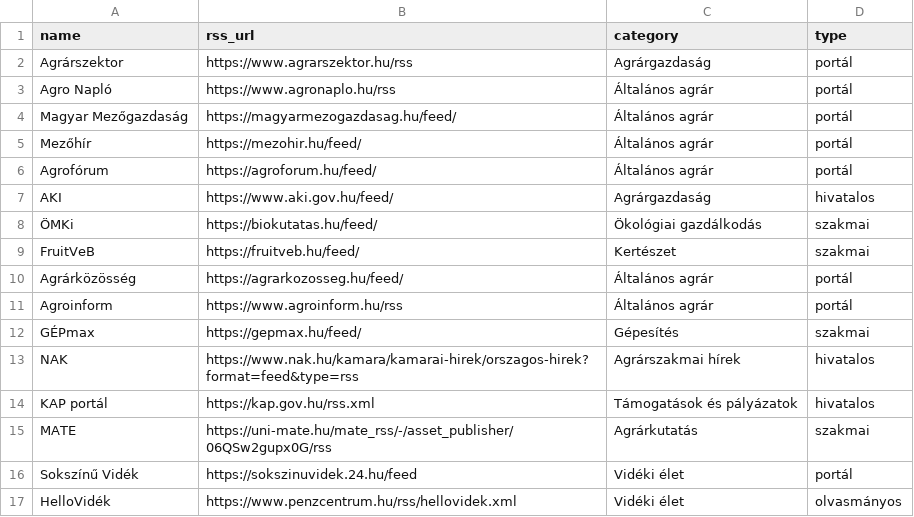
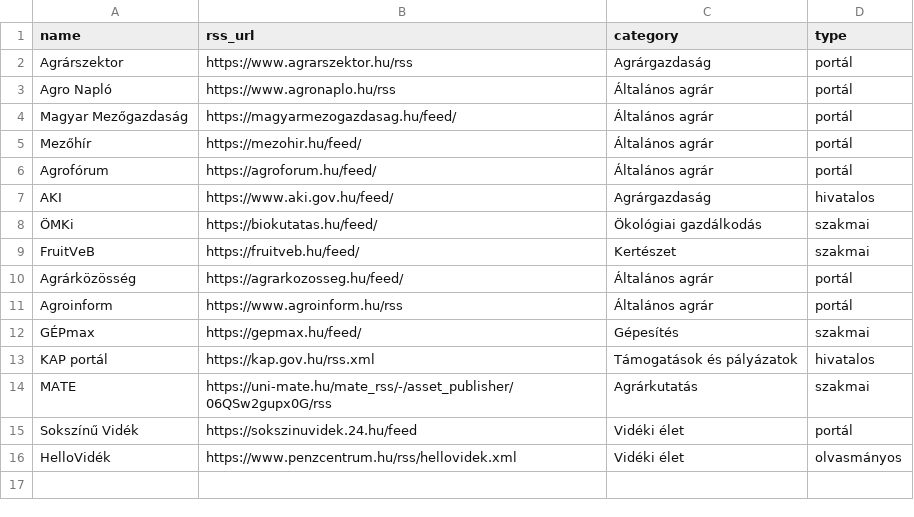
Before and after one commit to vasotto/gazdacentrum, a CSV file: sources.csv, drawn as a sheet; the diff names each change by its address in the sheet, - before the commit and + after, or states it on an @@ line.

Commit message:
Update sources.csv

```diff
--- a/sources.csv
+++ b/sources.csv
-row 13: NAK | https://www.nak.hu/kamara/kamarai-hirek/orszagos-hirek?format=feed&type=rss | Agrárszakmai hírek | hivatalos
```
